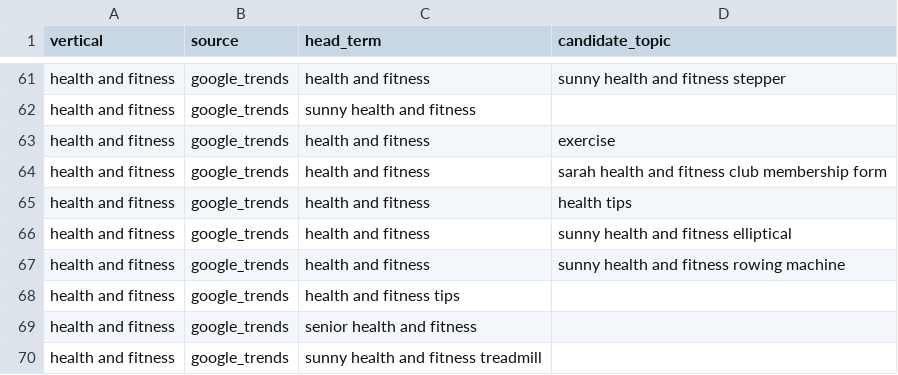
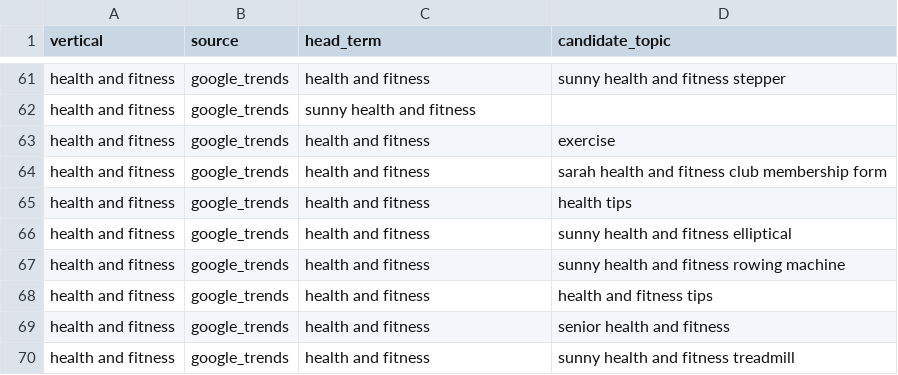
Before and after one commit to agentdot/vidcluster, a CSV file: test_v2_run/v2_candidate_pool.csv, drawn as a sheet; only a part is shown, gaps mark what is left out.

Commit message:
Update v2_candidate_pool.csv

```diff
--- a/test_v2_run/v2_candidate_pool.csv
+++ b/test_v2_run/v2_candidate_pool.csv
@@ -67,4 +67,4 @@ health and fitness,google_trends,health and fitness,sunny health and fitness ell
 health and fitness,google_trends,health and fitness,sunny health and fitness rowing machine
-health and fitness,google_trends,health and fitness tips
-health and fitness,google_trends,senior health and fitness
-health and fitness,google_trends,sunny health and fitness treadmill
+health and fitness,google_trends,health and fitness,health and fitness tips
+health and fitness,google_trends,health and fitness,senior health and fitness
+health and fitness,google_trends,health and fitness,sunny health and fitness treadmill
```
